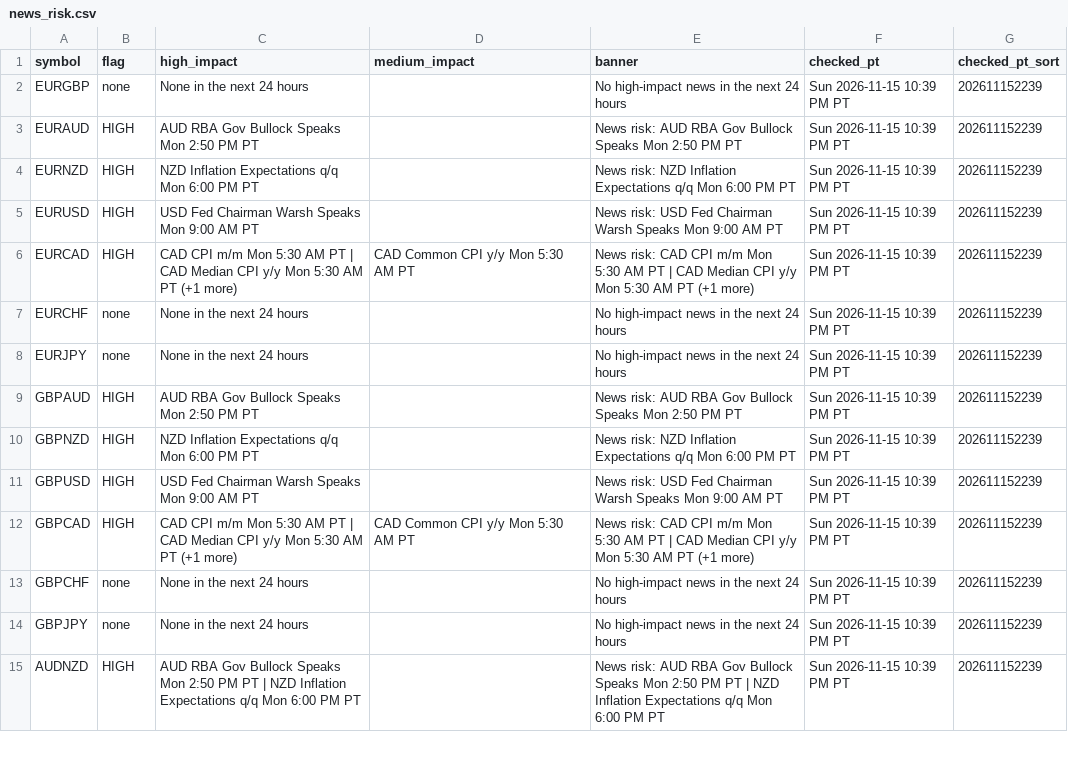
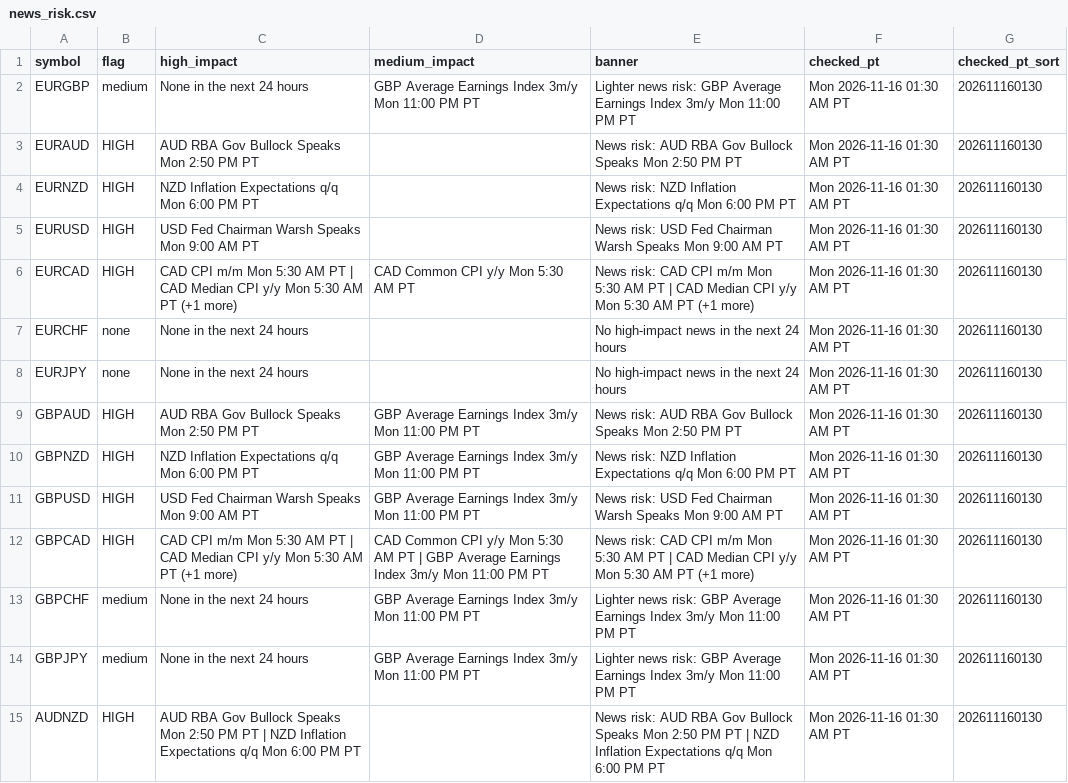
Before and after one commit to PatelNicknp/nicks-edge-dashboard, a CSV file: output/news_risk.csv, drawn as a sheet; only a part is shown; the diff covers the shown part only.

```diff
--- a/output/news_risk.csv
+++ b/output/news_risk.csv
@@ -1,15 +1,15 @@
 symbol,flag,high_impact,medium_impact,banner,checked_pt,checked_pt_sort
-EURGBP,none,None in the next 24 hours,,No high-impact news in the next 24 hours,Sun 2026-11-15 10:39 PM PT,202611152239
-EURAUD,HIGH,AUD RBA Gov Bullock Speaks Mon 2:50 PM PT,,News risk: AUD RBA Gov Bullock Speaks Mon 2:50 PM PT,Sun 2026-11-15 10:39 PM PT,202611152239
-EURNZD,HIGH,NZD Inflation Expectations q/q Mon 6:00 PM PT,,News risk: NZD Inflation Expectations q/q Mon 6:00 PM PT,Sun 2026-11-15 10:39 PM PT,202611152239
-EURUSD,HIGH,USD Fed Chairman Warsh Speaks Mon 9:00 AM PT,,News risk: USD Fed Chairman Warsh Speaks Mon 9:00 AM PT,Sun 2026-11-15 10:39 PM PT,202611152239
-EURCAD,HIGH,CAD CPI m/m Mon 5:30 AM PT | CAD Median CPI y/y Mon 5:30 AM PT (+1 more),CAD Common CPI y/y Mon 5:30 AM PT,News risk: CAD CPI m/m Mon 5:30 AM PT | CAD Median CPI y/y Mon 5:30 AM PT (+1 more),Sun 2026-11-15 10:39 PM PT,202611152239
-EURCHF,none,None in the next 24 hours,,No high-impact news in the next 24 hours,Sun 2026-11-15 10:39 PM PT,202611152239
-EURJPY,none,None in the next 24 hours,,No high-impact news in the next 24 hours,Sun 2026-11-15 10:39 PM PT,202611152239
-GBPAUD,HIGH,AUD RBA Gov Bullock Speaks Mon 2:50 PM PT,,News risk: AUD RBA Gov Bullock Speaks Mon 2:50 PM PT,Sun 2026-11-15 10:39 PM PT,202611152239
-GBPNZD,HIGH,NZD Inflation Expectations q/q Mon 6:00 PM PT,,News risk: NZD Inflation Expectations q/q Mon 6:00 PM PT,Sun 2026-11-15 10:39 PM PT,202611152239
-GBPUSD,HIGH,USD Fed Chairman Warsh Speaks Mon 9:00 AM PT,,News risk: USD Fed Chairman Warsh Speaks Mon 9:00 AM PT,Sun 2026-11-15 10:39 PM PT,202611152239
-GBPCAD,HIGH,CAD CPI m/m Mon 5:30 AM PT | CAD Median CPI y/y Mon 5:30 AM PT (+1 more),CAD Common CPI y/y Mon 5:30 AM PT,News risk: CAD CPI m/m Mon 5:30 AM PT | CAD Median CPI y/y Mon 5:30 AM PT (+1 more),Sun 2026-11-15 10:39 PM PT,202611152239
-GBPCHF,none,None in the next 24 hours,,No high-impact news in the next 24 hours,Sun 2026-11-15 10:39 PM PT,202611152239
-GBPJPY,none,None in the next 24 hours,,No high-impact news in the next 24 hours,Sun 2026-11-15 10:39 PM PT,202611152239
-AUDNZD,HIGH,AUD RBA Gov Bullock Speaks Mon 2:50 PM PT | NZD Inflation Expectations q/q Mon 6:00 PM PT,,News risk: AUD RBA Gov Bullock Speaks Mon 2:50 PM PT | NZD Inflation Expectations q/q Mon 6:00 PM PT,Sun 2026-11-15 10:39 PM PT,202611152239
+EURGBP,medium,None in the next 24 hours,GBP Average Earnings Index 3m/y Mon 11:00 PM PT,Lighter news risk: GBP Average Earnings Index 3m/y Mon 11:00 PM PT,Mon 2026-11-16 01:30 AM PT,202611160130
+EURAUD,HIGH,AUD RBA Gov Bullock Speaks Mon 2:50 PM PT,,News risk: AUD RBA Gov Bullock Speaks Mon 2:50 PM PT,Mon 2026-11-16 01:30 AM PT,202611160130
+EURNZD,HIGH,NZD Inflation Expectations q/q Mon 6:00 PM PT,,News risk: NZD Inflation Expectations q/q Mon 6:00 PM PT,Mon 2026-11-16 01:30 AM PT,202611160130
+EURUSD,HIGH,USD Fed Chairman Warsh Speaks Mon 9:00 AM PT,,News risk: USD Fed Chairman Warsh Speaks Mon 9:00 AM PT,Mon 2026-11-16 01:30 AM PT,202611160130
+EURCAD,HIGH,CAD CPI m/m Mon 5:30 AM PT | CAD Median CPI y/y Mon 5:30 AM PT (+1 more),CAD Common CPI y/y Mon 5:30 AM PT,News risk: CAD CPI m/m Mon 5:30 AM PT | CAD Median CPI y/y Mon 5:30 AM PT (+1 more),Mon 2026-11-16 01:30 AM PT,202611160130
+EURCHF,none,None in the next 24 hours,,No high-impact news in the next 24 hours,Mon 2026-11-16 01:30 AM PT,202611160130
+EURJPY,none,None in the next 24 hours,,No high-impact news in the next 24 hours,Mon 2026-11-16 01:30 AM PT,202611160130
+GBPAUD,HIGH,AUD RBA Gov Bullock Speaks Mon 2:50 PM PT,GBP Average Earnings Index 3m/y Mon 11:00 PM PT,News risk: AUD RBA Gov Bullock Speaks Mon 2:50 PM PT,Mon 2026-11-16 01:30 AM PT,202611160130
+GBPNZD,HIGH,NZD Inflation Expectations q/q Mon 6:00 PM PT,GBP Average Earnings Index 3m/y Mon 11:00 PM PT,News risk: NZD Inflation Expectations q/q Mon 6:00 PM PT,Mon 2026-11-16 01:30 AM PT,202611160130
+GBPUSD,HIGH,USD Fed Chairman Warsh Speaks Mon 9:00 AM PT,GBP Average Earnings Index 3m/y Mon 11:00 PM PT,News risk: USD Fed Chairman Warsh Speaks Mon 9:00 AM PT,Mon 2026-11-16 01:30 AM PT,202611160130
+GBPCAD,HIGH,CAD CPI m/m Mon 5:30 AM PT | CAD Median CPI y/y Mon 5:30 AM PT (+1 more),CAD Common CPI y/y Mon 5:30 AM PT | GBP Average Earnings Index 3m/y Mon 11:00 PM PT,News risk: CAD CPI m/m Mon 5:30 AM PT | CAD Median CPI y/y Mon 5:30 AM PT (+1 more),Mon 2026-11-16 01:30 AM PT,202611160130
+GBPCHF,medium,None in the next 24 hours,GBP Average Earnings Index 3m/y Mon 11:00 PM PT,Lighter news risk: GBP Average Earnings Index 3m/y Mon 11:00 PM PT,Mon 2026-11-16 01:30 AM PT,202611160130
+GBPJPY,medium,None in the next 24 hours,GBP Average Earnings Index 3m/y Mon 11:00 PM PT,Lighter news risk: GBP Average Earnings Index 3m/y Mon 11:00 PM PT,Mon 2026-11-16 01:30 AM PT,202611160130
+AUDNZD,HIGH,AUD RBA Gov Bullock Speaks Mon 2:50 PM PT | NZD Inflation Expectations q/q Mon 6:00 PM PT,,News risk: AUD RBA Gov Bullock Speaks Mon 2:50 PM PT | NZD Inflation Expectations q/q Mon 6:00 PM PT,Mon 2026-11-16 01:30 AM PT,202611160130
```
Also changed, not shown: 84 edited cells elsewhere in this file, output/score_history.csv, output/scorecard_details.csv, 33 other files.
